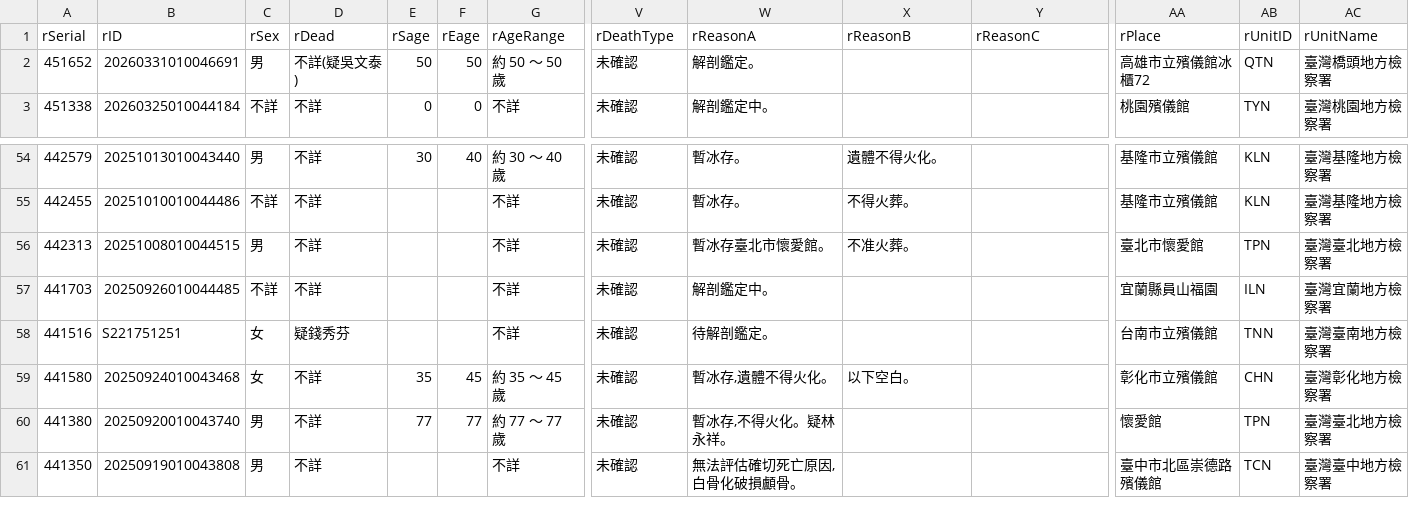
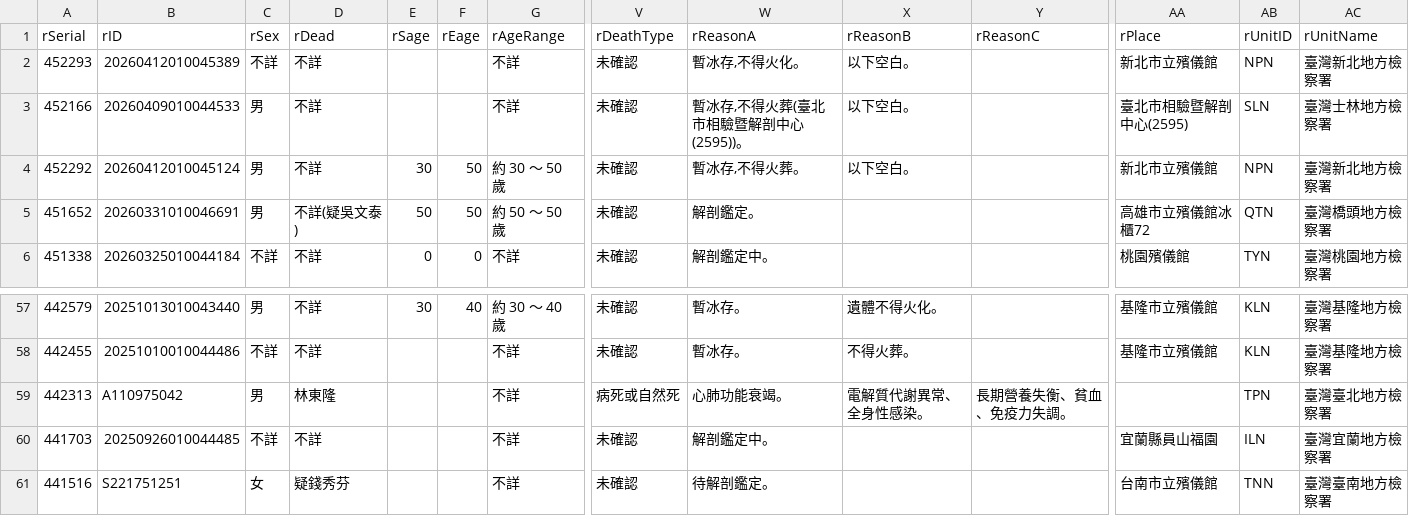
Before and after one commit to schang154/deadlist, a CSV file: csv/raw_death_full.csv, drawn as a sheet; only a part is shown, gaps mark what is left out; the shorter side is filled out with more unchanged rows; addresses are those after the commit; rows hold the shown columns only; the diff names each change by its address in the sheet, - before the commit and + after, or states it on an @@ line.

```diff
--- a/csv/raw_death_full.csv
+++ b/csv/raw_death_full.csv
+row 2: 452293 | 20260412010045389 | 不詳 | 不詳 |  |  | 不詳 | 未確認 | 暫冰存,不得火化。 | 以下空白。 |  | 新北市立殯儀館 | NPN | 臺灣新北地方檢察署
+row 3: 452166 | 20260409010044533 | 男 | 不詳 |  |  | 不詳 | 未確認 | 暫冰存,不得火葬(臺北市相驗暨解剖中心(2595))。 | 以下空白。 |  | 臺北市相驗暨解剖中心(2595) | SLN | 臺灣士林地方檢察署
+row 4: 452292 | 20260412010045124 | 男 | 不詳 | 30 | 50 | 約 30 ～ 50 歲 | 未確認 | 暫冰存,不得火葬。 | 以下空白。 |  | 新北市立殯儀館 | NPN | 臺灣新北地方檢察署
-B59 (rID): 20251008010044515
+B59 (rID): A110975042
-D59 (rDead): 不詳
+D59 (rDead): 林東隆
-V59 (rDeathType): 未確認
+V59 (rDeathType): 病死或自然死
-W59 (rReasonA): 暫冰存臺北市懷愛館。
+W59 (rReasonA): 心肺功能衰竭。
-X59 (rReasonB): 不准火葬。
+X59 (rReasonB): 電解質代謝異常、全身性感染。
-Y59 (rReasonC): (empty)
+Y59 (rReasonC): 長期營養失衡、貧血、免疫力失調。
-AA59 (rPlace): 臺北市懷愛館
+AA59 (rPlace): (empty)
```
Also changed, not shown: 8 other files.
